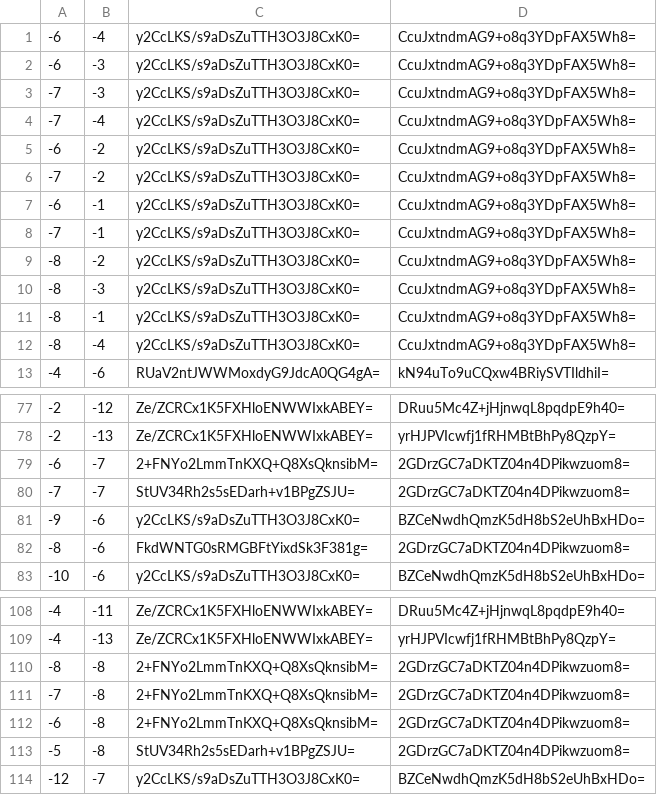
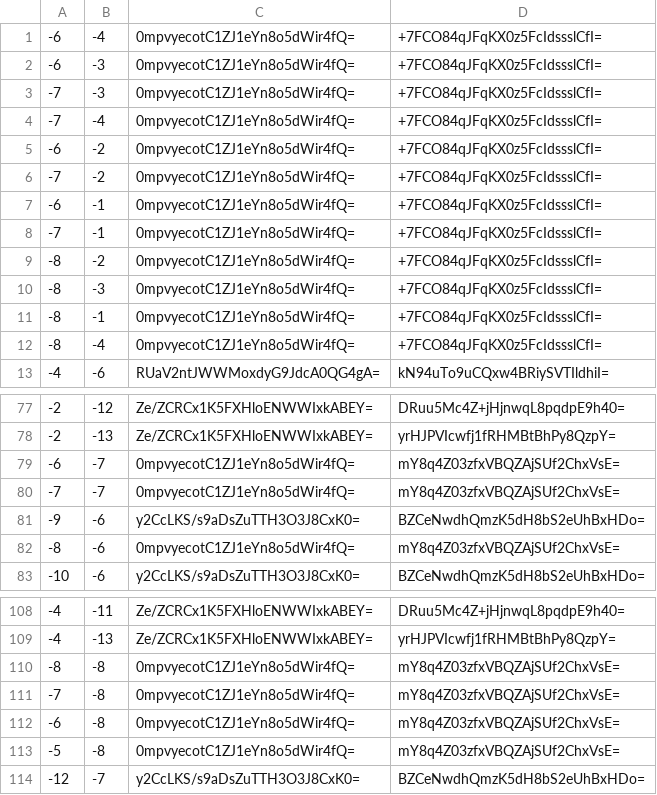
Before and after one commit to GrimCraftMaps/Escapism_Nether, a CSV file: tiles/zoom.1/metadata/k.-1.-1.csv, drawn as a sheet; only a part is shown, gaps mark what is left out; the diff covers the shown part only.

```diff
--- a/tiles/zoom.1/metadata/k.-1.-1.csv
+++ b/tiles/zoom.1/metadata/k.-1.-1.csv
@@ -1,13 +1,13 @@
--6,-4,y2CcLKS/s9aDsZuTTH3O3J8CxK0=,CcuJxtndmAG9+o8q3YDpFAX5Wh8=
--6,-3,y2CcLKS/s9aDsZuTTH3O3J8CxK0=,CcuJxtndmAG9+o8q3YDpFAX5Wh8=
--7,-3,y2CcLKS/s9aDsZuTTH3O3J8CxK0=,CcuJxtndmAG9+o8q3YDpFAX5Wh8=
--7,-4,y2CcLKS/s9aDsZuTTH3O3J8CxK0=,CcuJxtndmAG9+o8q3YDpFAX5Wh8=
--6,-2,y2CcLKS/s9aDsZuTTH3O3J8CxK0=,CcuJxtndmAG9+o8q3YDpFAX5Wh8=
--7,-2,y2CcLKS/s9aDsZuTTH3O3J8CxK0=,CcuJxtndmAG9+o8q3YDpFAX5Wh8=
--6,-1,y2CcLKS/s9aDsZuTTH3O3J8CxK0=,CcuJxtndmAG9+o8q3YDpFAX5Wh8=
--7,-1,y2CcLKS/s9aDsZuTTH3O3J8CxK0=,CcuJxtndmAG9+o8q3YDpFAX5Wh8=
--8,-2,y2CcLKS/s9aDsZuTTH3O3J8CxK0=,CcuJxtndmAG9+o8q3YDpFAX5Wh8=
--8,-3,y2CcLKS/s9aDsZuTTH3O3J8CxK0=,CcuJxtndmAG9+o8q3YDpFAX5Wh8=
--8,-1,y2CcLKS/s9aDsZuTTH3O3J8CxK0=,CcuJxtndmAG9+o8q3YDpFAX5Wh8=
--8,-4,y2CcLKS/s9aDsZuTTH3O3J8CxK0=,CcuJxtndmAG9+o8q3YDpFAX5Wh8=
+-6,-4,0mpvyecotC1ZJ1eYn8o5dWir4fQ=,+7FCO84qJFqKX0z5FcIdssslCfI=
+-6,-3,0mpvyecotC1ZJ1eYn8o5dWir4fQ=,+7FCO84qJFqKX0z5FcIdssslCfI=
+-7,-3,0mpvyecotC1ZJ1eYn8o5dWir4fQ=,+7FCO84qJFqKX0z5FcIdssslCfI=
+-7,-4,0mpvyecotC1ZJ1eYn8o5dWir4fQ=,+7FCO84qJFqKX0z5FcIdssslCfI=
+-6,-2,0mpvyecotC1ZJ1eYn8o5dWir4fQ=,+7FCO84qJFqKX0z5FcIdssslCfI=
+-7,-2,0mpvyecotC1ZJ1eYn8o5dWir4fQ=,+7FCO84qJFqKX0z5FcIdssslCfI=
+-6,-1,0mpvyecotC1ZJ1eYn8o5dWir4fQ=,+7FCO84qJFqKX0z5FcIdssslCfI=
+-7,-1,0mpvyecotC1ZJ1eYn8o5dWir4fQ=,+7FCO84qJFqKX0z5FcIdssslCfI=
+-8,-2,0mpvyecotC1ZJ1eYn8o5dWir4fQ=,+7FCO84qJFqKX0z5FcIdssslCfI=
+-8,-3,0mpvyecotC1ZJ1eYn8o5dWir4fQ=,+7FCO84qJFqKX0z5FcIdssslCfI=
+-8,-1,0mpvyecotC1ZJ1eYn8o5dWir4fQ=,+7FCO84qJFqKX0z5FcIdssslCfI=
+-8,-4,0mpvyecotC1ZJ1eYn8o5dWir4fQ=,+7FCO84qJFqKX0z5FcIdssslCfI=
 -4,-6,RUaV2ntJWWMoxdyG9JdcA0QG4gA=,kN94uTo9uCQxw4BRiySVTIldhiI=
@@ -78,6 +78,6 @@
 -2,-13,Ze/ZCRCx1K5FXHloENWWIxkABEY=,yrHJPVIcwfj1fRHMBtBhPy8QzpY=
--6,-7,2+FNYo2LmmTnKXQ+Q8XsQknsibM=,2GDrzGC7aDKTZ04n4DPikwzuom8=
--7,-7,StUV34Rh2s5sEDarh+v1BPgZSJU=,2GDrzGC7aDKTZ04n4DPikwzuom8=
+-6,-7,0mpvyecotC1ZJ1eYn8o5dWir4fQ=,mY8q4Z03zfxVBQZAjSUf2ChxVsE=
+-7,-7,0mpvyecotC1ZJ1eYn8o5dWir4fQ=,mY8q4Z03zfxVBQZAjSUf2ChxVsE=
 -9,-6,y2CcLKS/s9aDsZuTTH3O3J8CxK0=,BZCeNwdhQmzK5dH8bS2eUhBxHDo=
--8,-6,FkdWNTG0sRMGBFtYixdSk3F381g=,2GDrzGC7aDKTZ04n4DPikwzuom8=
+-8,-6,0mpvyecotC1ZJ1eYn8o5dWir4fQ=,mY8q4Z03zfxVBQZAjSUf2ChxVsE=
 -10,-6,y2CcLKS/s9aDsZuTTH3O3J8CxK0=,BZCeNwdhQmzK5dH8bS2eUhBxHDo=
@@ -109,6 +109,6 @@
 -4,-13,Ze/ZCRCx1K5FXHloENWWIxkABEY=,yrHJPVIcwfj1fRHMBtBhPy8QzpY=
--8,-8,2+FNYo2LmmTnKXQ+Q8XsQknsibM=,2GDrzGC7aDKTZ04n4DPikwzuom8=
--7,-8,2+FNYo2LmmTnKXQ+Q8XsQknsibM=,2GDrzGC7aDKTZ04n4DPikwzuom8=
--6,-8,2+FNYo2LmmTnKXQ+Q8XsQknsibM=,2GDrzGC7aDKTZ04n4DPikwzuom8=
--5,-8,StUV34Rh2s5sEDarh+v1BPgZSJU=,2GDrzGC7aDKTZ04n4DPikwzuom8=
+-8,-8,0mpvyecotC1ZJ1eYn8o5dWir4fQ=,mY8q4Z03zfxVBQZAjSUf2ChxVsE=
+-7,-8,0mpvyecotC1ZJ1eYn8o5dWir4fQ=,mY8q4Z03zfxVBQZAjSUf2ChxVsE=
+-6,-8,0mpvyecotC1ZJ1eYn8o5dWir4fQ=,mY8q4Z03zfxVBQZAjSUf2ChxVsE=
+-5,-8,0mpvyecotC1ZJ1eYn8o5dWir4fQ=,mY8q4Z03zfxVBQZAjSUf2ChxVsE=
 -12,-7,y2CcLKS/s9aDsZuTTH3O3J8CxK0=,BZCeNwdhQmzK5dH8bS2eUhBxHDo=
```
Also changed, not shown: 58 edited cells elsewhere in this file, tiles/zoom.-1/metadata/k.-1.-1.csv, tiles/zoom.-2/metadata/k.-1.-1.csv, 22 other files.
